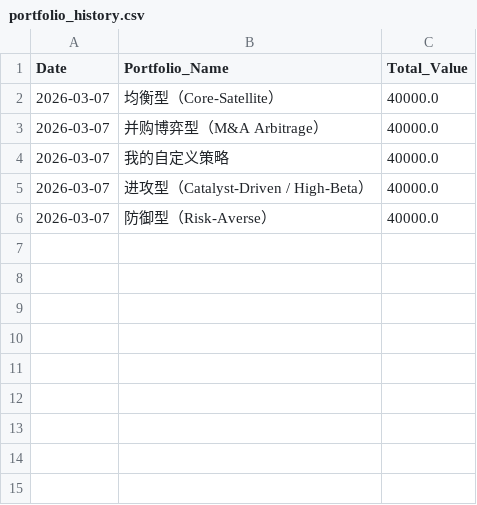
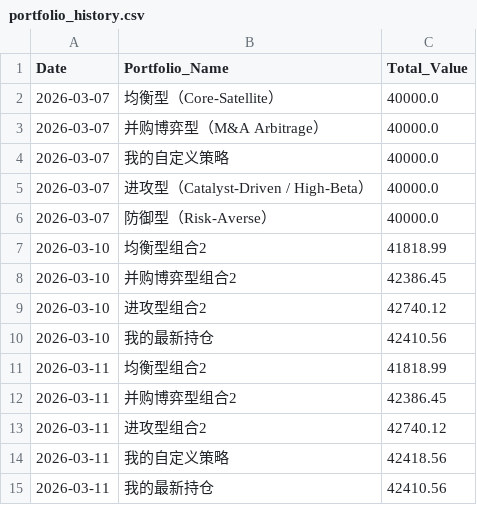
Before and after one commit to tonylabrador/biotech_screener, a CSV file: Paper_Trading_Portfolios/portfolio_history.csv, drawn as a sheet.

```diff
--- a/Paper_Trading_Portfolios/portfolio_history.csv
+++ b/Paper_Trading_Portfolios/portfolio_history.csv
@@ -6 +6,10 @@ Date,Portfolio_Name,Total_Value
 2026-03-07,防御型（Risk-Averse）,40000.0
+2026-03-10,均衡型组合2,41818.99
+2026-03-10,并购博弈型组合2,42386.45
+2026-03-10,进攻型组合2,42740.12
+2026-03-10,我的最新持仓,42410.56
+2026-03-11,均衡型组合2,41818.99
+2026-03-11,并购博弈型组合2,42386.45
+2026-03-11,进攻型组合2,42740.12
+2026-03-11,我的自定义策略,42418.56
+2026-03-11,我的最新持仓,42410.56
```
Also changed, not shown: Companies_No_Active_Trials.csv, 24 other files.
